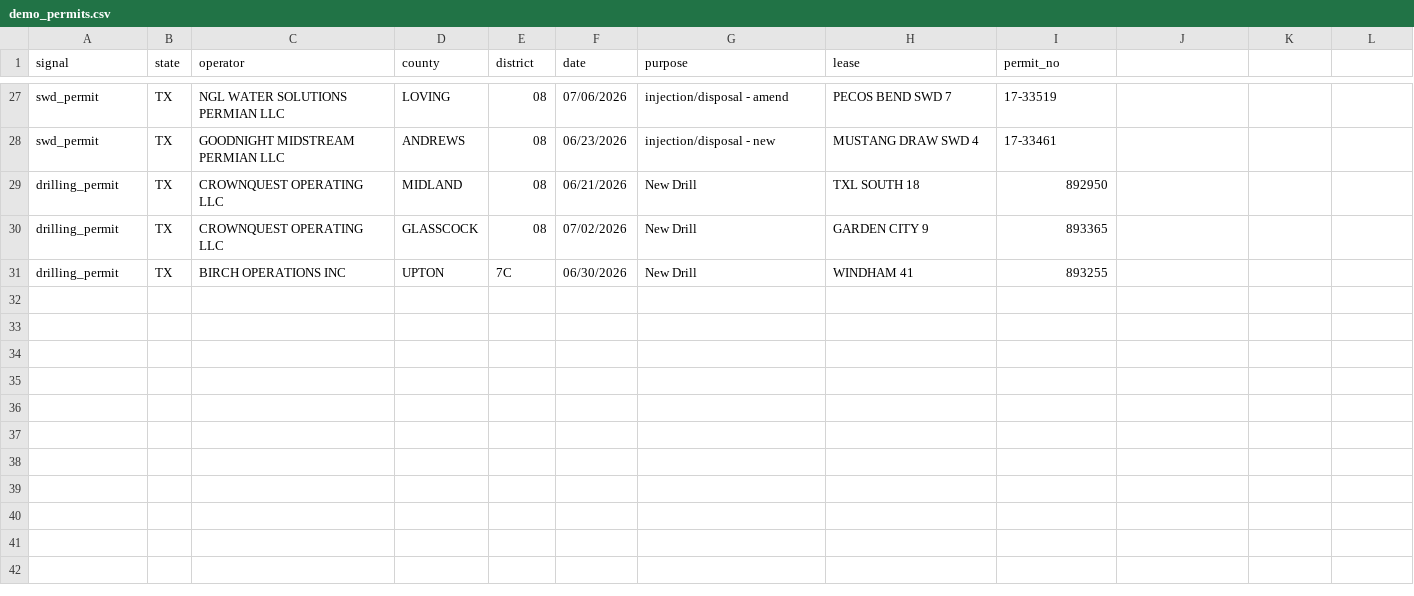
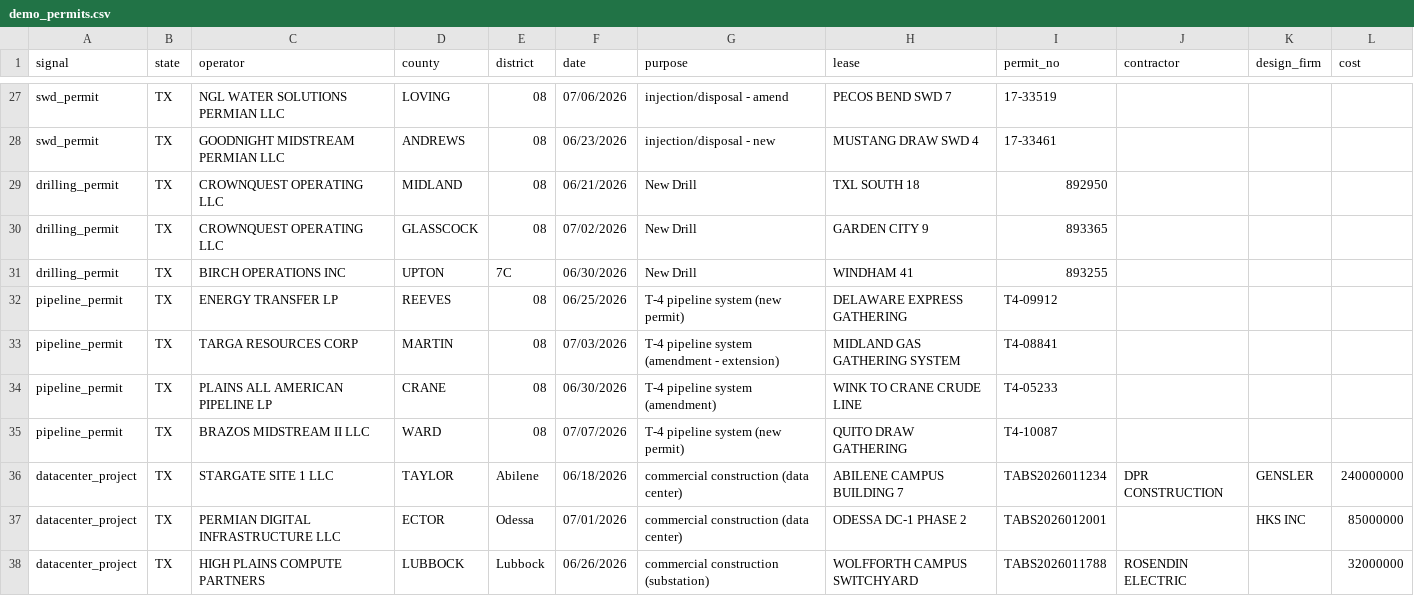
Before and after one commit to DC2302/DC2302, a CSV file: lobos-leads/sample_data/demo_permits.csv, drawn as a sheet; only a part is shown, gaps mark what is left out; the diff names each change by its address in the sheet, - before the commit and + after, or states it on an @@ line.

```diff
--- a/lobos-leads/sample_data/demo_permits.csv
+++ b/lobos-leads/sample_data/demo_permits.csv
-J1: (empty)
+J1: contractor
-K1: (empty)
+K1: design_firm
-L1: (empty)
+L1: cost
+row 32: pipeline_permit | TX | ENERGY TRANSFER LP | REEVES | 08 | 06/25/2026 | T-4 pipeline system (new permit) | DELAWARE EXPRESS GATHERING | T4-09912
+row 33: pipeline_permit | TX | TARGA RESOURCES CORP | MARTIN | 08 | 07/03/2026 | T-4 pipeline system (amendment - extension) | MIDLAND GAS GATHERING SYSTEM | T4-08841
+row 34: pipeline_permit | TX | PLAINS ALL AMERICAN PIPELINE LP | CRANE | 08 | 06/30/2026 | T-4 pipeline system (amendment) | WINK TO CRANE CRUDE LINE | T4-05233
+row 35: pipeline_permit | TX | BRAZOS MIDSTREAM II LLC | WARD | 08 | 07/07/2026 | T-4 pipeline system (new permit) | QUITO DRAW GATHERING | T4-10087
+row 36: datacenter_project | TX | STARGATE SITE 1 LLC | TAYLOR | Abilene | 06/18/2026 | commercial construction (data center) | ABILENE CAMPUS BUILDING 7 | TABS2026011234 | DPR CONSTRUCTION | GENSLER | 240000000
+row 37: datacenter_project | TX | PERMIAN DIGITAL INFRASTRUCTURE LLC | ECTOR | Odessa | 07/01/2026 | commercial construction (data center) | ODESSA DC-1 PHASE 2 | TABS2026012001 |  | HKS INC | 85000000
+row 38: datacenter_project | TX | HIGH PLAINS COMPUTE PARTNERS | LUBBOCK | Lubbock | 06/26/2026 | commercial construction (substation) | WOLFFORTH CAMPUS SWITCHYARD | TABS2026011788 | ROSENDIN ELECTRIC |  | 32000000
```
Also changed, not shown: 7 other files.
